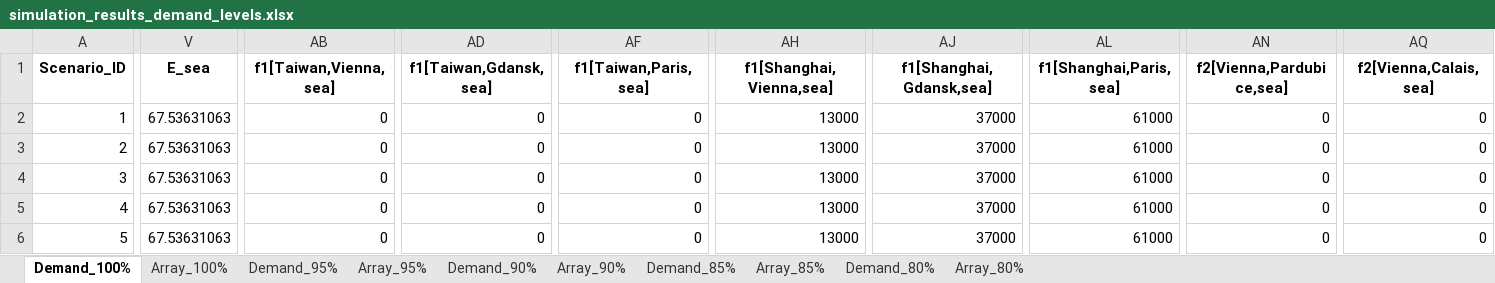
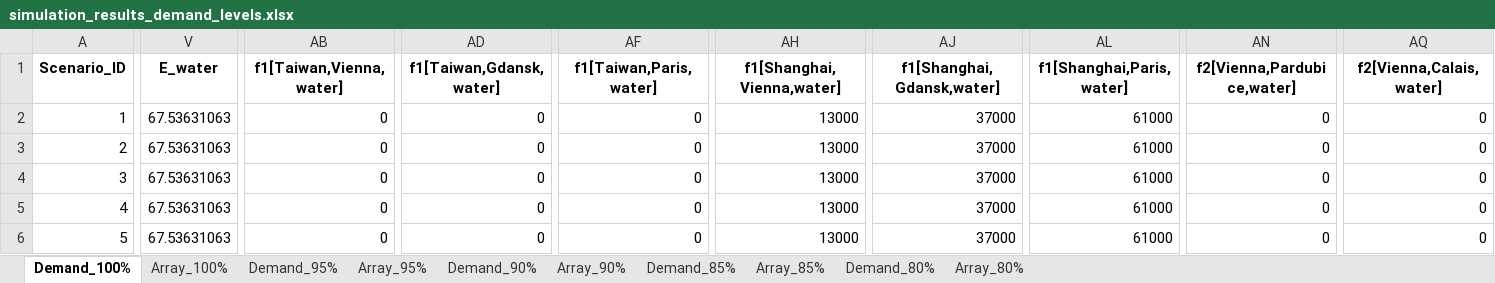
Before and after one commit to TNE-CASE/TGE_CASE-web-page, an Excel workbook: optimize/simulation_results_demand_levels.xlsx, sheet Demand_100%, drawn as a sheet; only a part is shown, gaps mark what is left out; values as stored, in another font and other column widths than the file's, no borders; the diff covers the shown part only; the diff names each change by its address in the sheet, - before the commit and + after, or states it on an @@ line.

```diff
--- a/optimize/simulation_results_demand_levels.xlsx (sheet Demand_100%)
+++ b/optimize/simulation_results_demand_levels.xlsx (sheet Demand_100%)
-V1: E_sea
+V1: E_water
-AB1: f1[Taiwan,Vienna,sea]
+AB1: f1[Taiwan,Vienna,water]
-AD1: f1[Taiwan,Gdansk,sea]
+AD1: f1[Taiwan,Gdansk,water]
-AF1: f1[Taiwan,Paris,sea]
+AF1: f1[Taiwan,Paris,water]
-AH1: f1[Shanghai,Vienna,sea]
+AH1: f1[Shanghai,Vienna,water]
-AJ1: f1[Shanghai,Gdansk,sea]
+AJ1: f1[Shanghai,Gdansk,water]
-AL1: f1[Shanghai,Paris,sea]
+AL1: f1[Shanghai,Paris,water]
-AN1: f2[Vienna,Pardubice,sea]
+AN1: f2[Vienna,Pardubice,water]
-AQ1: f2[Vienna,Calais,sea]
+AQ1: f2[Vienna,Calais,water]
```
Also changed, not shown: 38 edited cells elsewhere in this sheet, sheet Demand_95%, sheet Demand_90%, sheet Demand_85%, sheet Demand_80%, sheet Array_100%, sheet Array_95%, 3 more sheets, 9 other files.
